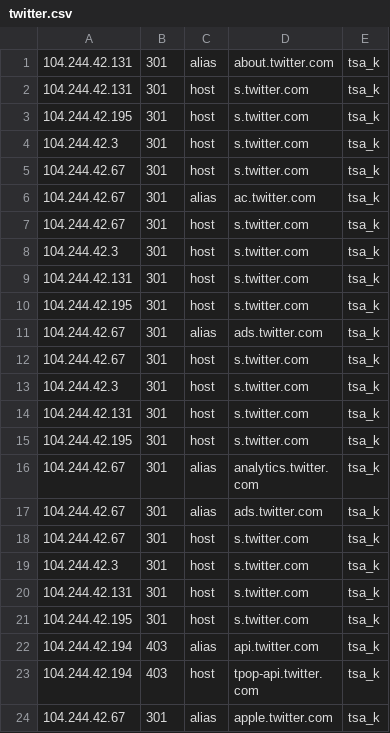
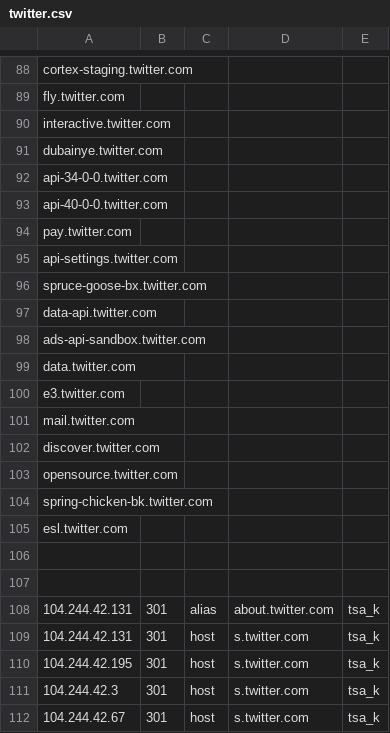
Before and after one commit to boychongzen18/Bug-Host-All-Operator, a CSV file: twitter.csv, drawn as a sheet; only a part is shown, gaps mark what is left out; the shorter side is filled out with more unchanged rows; the diff covers the shown part only; the diff names each change by its address in the sheet, - before the commit and + after, or states it on an @@ line.

Commit message:
Update twitter.csv

```diff
--- a/twitter.csv
+++ b/twitter.csv
+row 88: cortex-staging.twitter.com
+row 89: fly.twitter.com
+row 90: interactive.twitter.com
+row 91: dubainye.twitter.com
+row 92: api-34-0-0.twitter.com
+row 93: api-40-0-0.twitter.com
+row 94: pay.twitter.com
+row 95: api-settings.twitter.com
+row 96: spruce-goose-bx.twitter.com
+row 97: data-api.twitter.com
+row 98: ads-api-sandbox.twitter.com
+row 99: data.twitter.com
+row 100: e3.twitter.com
+row 101: mail.twitter.com
+row 102: discover.twitter.com
+row 103: opensource.twitter.com
+row 104: spring-chicken-bk.twitter.com
+row 105: esl.twitter.com
+row 106: (empty)
+row 107: (empty)
```
Also changed, not shown: 87 added rows elsewhere in this file.
